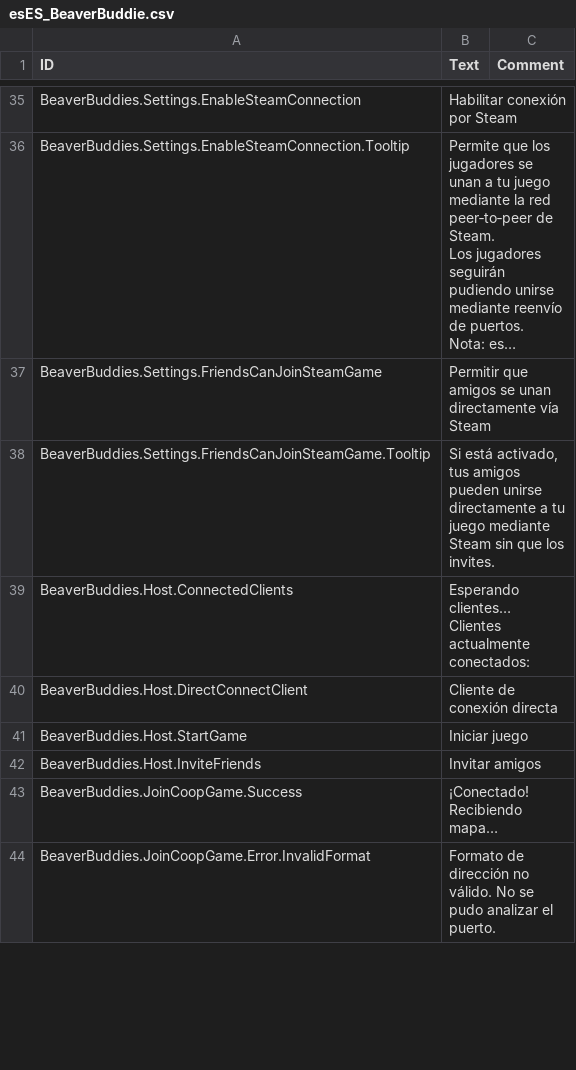
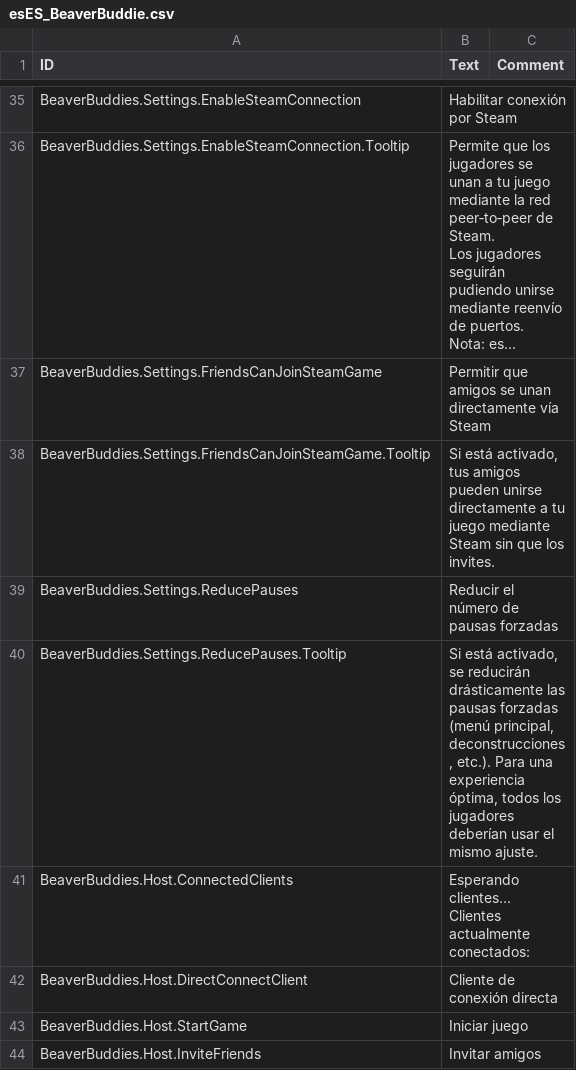
Before and after one commit to thomaswp/BeaverBuddies, a CSV file: BeaverBuddies/Localizations/esES_BeaverBuddie.csv, drawn as a sheet; only a part is shown, gaps mark what is left out; the shorter side is filled out with more unchanged rows; long unchanged cells end in ….

Commit message:
update localizations

```diff
--- a/BeaverBuddies/Localizations/esES_BeaverBuddie.csv
+++ b/BeaverBuddies/Localizations/esES_BeaverBuddie.csv
@@ -63,2 +63,4 @@ BeaverBuddies.Settings.FriendsCanJoinSteamGame,"Permitir que amigos se unan dire
 BeaverBuddies.Settings.FriendsCanJoinSteamGame.Tooltip,"Si está activado, tus amigos pueden unirse directamente a tu juego mediante Steam sin que los invites.",""
+BeaverBuddies.Settings.ReducePauses,"Reducir el número de pausas forzadas",""
+BeaverBuddies.Settings.ReducePauses.Tooltip,"Si está activado, se reducirán drásticamente las pausas forzadas (menú principal, deconstrucciones, etc.). Para una experiencia óptima, todos los jugadores deberían usar el mismo ajuste.",""
 BeaverBuddies.Host.ConnectedClients,"Esperando clientes…
```
Also changed, not shown: BeaverBuddies/Localizations/deDE_BeaverBuddie.csv, BeaverBuddies/Localizations/frFR_BeaverBuddie.csv, 12 other files.
